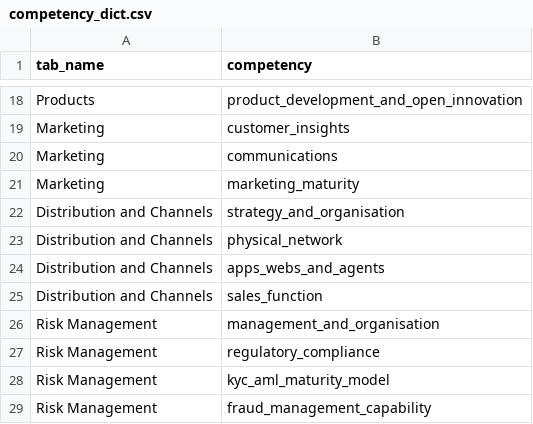
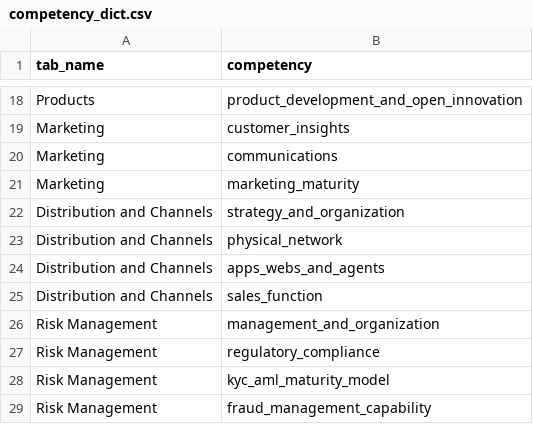
Before and after one commit to databrew/benchmark, a CSV file: dictionaries/competency_dict.csv, drawn as a sheet; only a part is shown, gaps mark what is left out.

Commit message:
removing inconsistent spelling issues between organization and organisation; adding example of reactive issues

```diff
--- a/dictionaries/competency_dict.csv
+++ b/dictionaries/competency_dict.csv
@@ -21,3 +21,3 @@ Marketing,communications
 Marketing,marketing_maturity
-Distribution and Channels,strategy_and_organisation
+Distribution and Channels,strategy_and_organization
 Distribution and Channels,physical_network
@@ -25,3 +25,3 @@ Distribution and Channels,apps_webs_and_agents
 Distribution and Channels,sales_function
-Risk Management,management_and_organisation
+Risk Management,management_and_organization
 Risk Management,regulatory_compliance
```
Also changed, not shown: dictionaries/ui_dict.csv, 6 other files.
